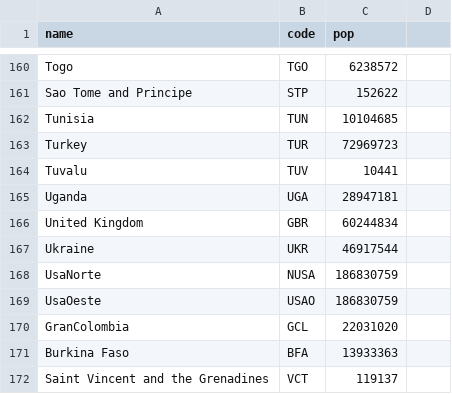
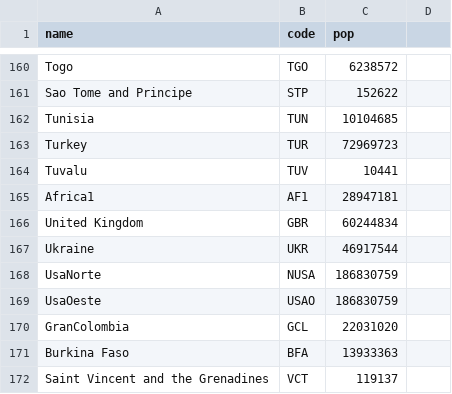
Before and after one commit to Godzilla039/mapasa, a CSV file: world_population.csv, drawn as a sheet; only a part is shown, gaps mark what is left out.

Commit message:
Update world_population.csv

```diff
--- a/world_population.csv
+++ b/world_population.csv
@@ -164,3 +164,3 @@ Turkey,TUR,72969723
 Tuvalu,TUV,10441
-Uganda,UGA,28947181
+Africa1,AF1,28947181
 United Kingdom,GBR,60244834
```
